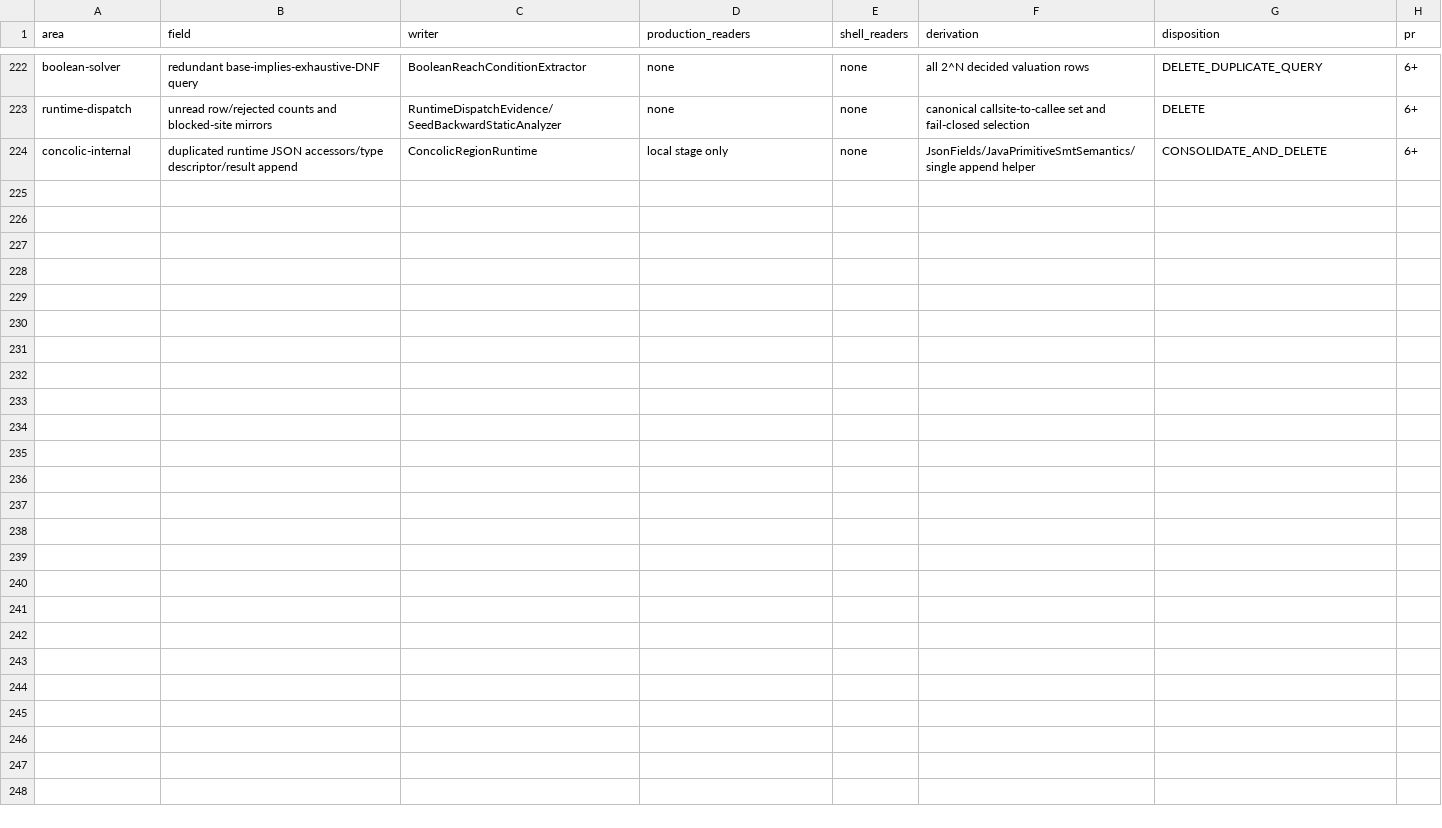
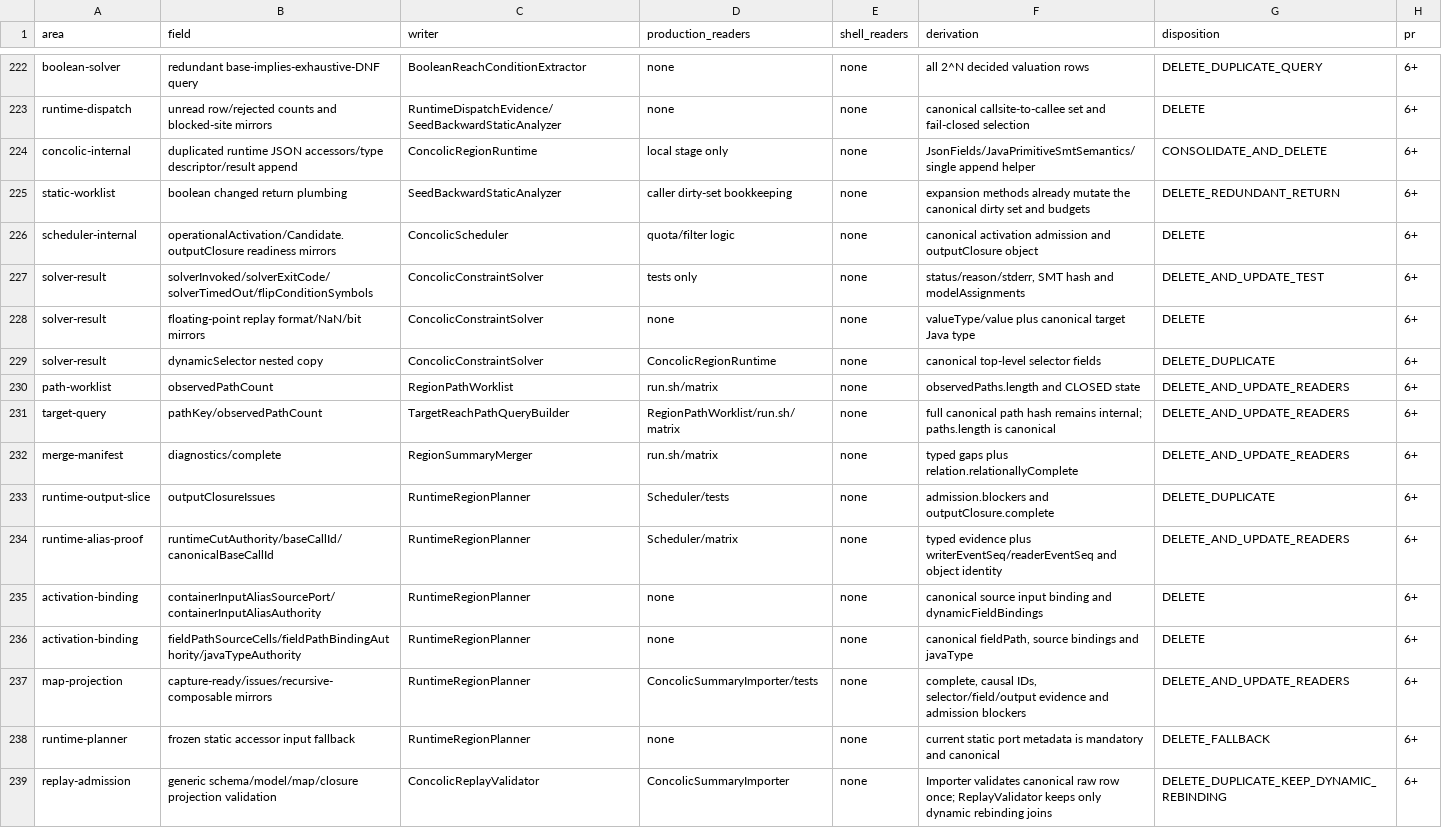
Before and after one commit to JHSUYU/GraphChecker, a TSV file: docs/refactor_field_ledger.tsv, drawn as a sheet; only a part is shown, gaps mark what is left out.

Commit message:
Collapse replay and runtime schema mirrors

```diff
--- a/docs/refactor_field_ledger.tsv
+++ b/docs/refactor_field_ledger.tsv
@@ -224 +224,16 @@ runtime-dispatch	unread row/rejected counts and blocked-site mirrors	RuntimeDisp
 concolic-internal	duplicated runtime JSON accessors/type descriptor/result append	ConcolicRegionRuntime	local stage only	none	JsonFields/JavaPrimitiveSmtSemantics/single append helper	CONSOLIDATE_AND_DELETE	6+
+static-worklist	boolean changed return plumbing	SeedBackwardStaticAnalyzer	caller dirty-set bookkeeping	none	expansion methods already mutate the canonical dirty set and budgets	DELETE_REDUNDANT_RETURN	6+
+scheduler-internal	operationalActivation/Candidate.outputClosure readiness mirrors	ConcolicScheduler	quota/filter logic	none	canonical activation admission and outputClosure object	DELETE	6+
+solver-result	solverInvoked/solverExitCode/solverTimedOut/flipConditionSymbols	ConcolicConstraintSolver	tests only	none	status/reason/stderr, SMT hash and modelAssignments	DELETE_AND_UPDATE_TEST	6+
+solver-result	floating-point replay format/NaN/bit mirrors	ConcolicConstraintSolver	none	none	valueType/value plus canonical target Java type	DELETE	6+
+solver-result	dynamicSelector nested copy	ConcolicConstraintSolver	ConcolicRegionRuntime	none	canonical top-level selector fields	DELETE_DUPLICATE	6+
+path-worklist	observedPathCount	RegionPathWorklist	run.sh/matrix	none	observedPaths.length and CLOSED state	DELETE_AND_UPDATE_READERS	6+
+target-query	pathKey/observedPathCount	TargetReachPathQueryBuilder	RegionPathWorklist/run.sh/matrix	none	full canonical path hash remains internal; paths.length is canonical	DELETE_AND_UPDATE_READERS	6+
+merge-manifest	diagnostics/complete	RegionSummaryMerger	run.sh/matrix	none	typed gaps plus relation.relationallyComplete	DELETE_AND_UPDATE_READERS	6+
+runtime-output-slice	outputClosureIssues	RuntimeRegionPlanner	Scheduler/tests	none	admission.blockers and outputClosure.complete	DELETE_DUPLICATE	6+
+runtime-alias-proof	runtimeCutAuthority/baseCallId/canonicalBaseCallId	RuntimeRegionPlanner	Scheduler/matrix	none	typed evidence plus writerEventSeq/readerEventSeq and object identity	DELETE_AND_UPDATE_READERS	6+
+activation-binding	containerInputAliasSourcePort/containerInputAliasAuthority	RuntimeRegionPlanner	none	none	canonical source input binding and dynamicFieldBindings	DELETE	6+
+activation-binding	fieldPathSourceCells/fieldPathBindingAuthority/javaTypeAuthority	RuntimeRegionPlanner	none	none	canonical fieldPath, source bindings and javaType	DELETE	6+
+map-projection	capture-ready/issues/recursive-composable mirrors	RuntimeRegionPlanner	ConcolicSummaryImporter/tests	none	complete, causal IDs, selector/field/output evidence and admission blockers	DELETE_AND_UPDATE_READERS	6+
+runtime-planner	frozen static accessor input fallback	RuntimeRegionPlanner	none	none	current static port metadata is mandatory and canonical	DELETE_FALLBACK	6+
+replay-admission	generic schema/model/map/closure projection validation	ConcolicReplayValidator	ConcolicSummaryImporter	none	Importer validates canonical raw row once; ReplayValidator keeps only dynamic rebinding joins	DELETE_DUPLICATE_KEEP_DYNAMIC_REBINDING	6+
```
Also changed, not shown: 20 other files.
